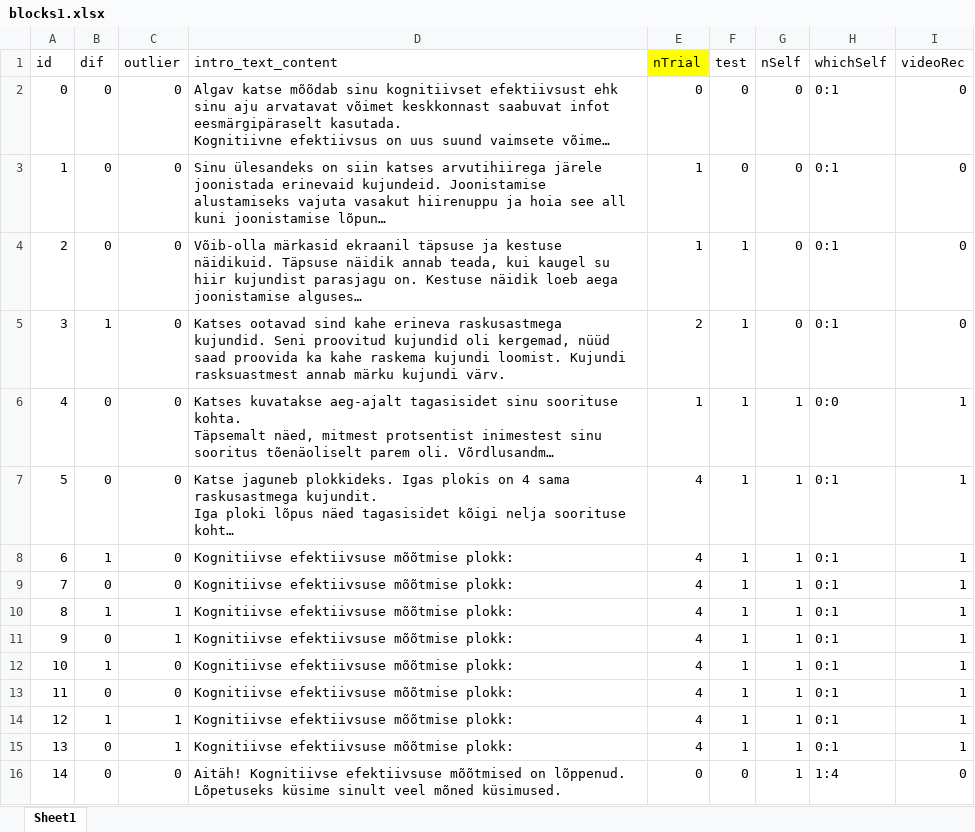
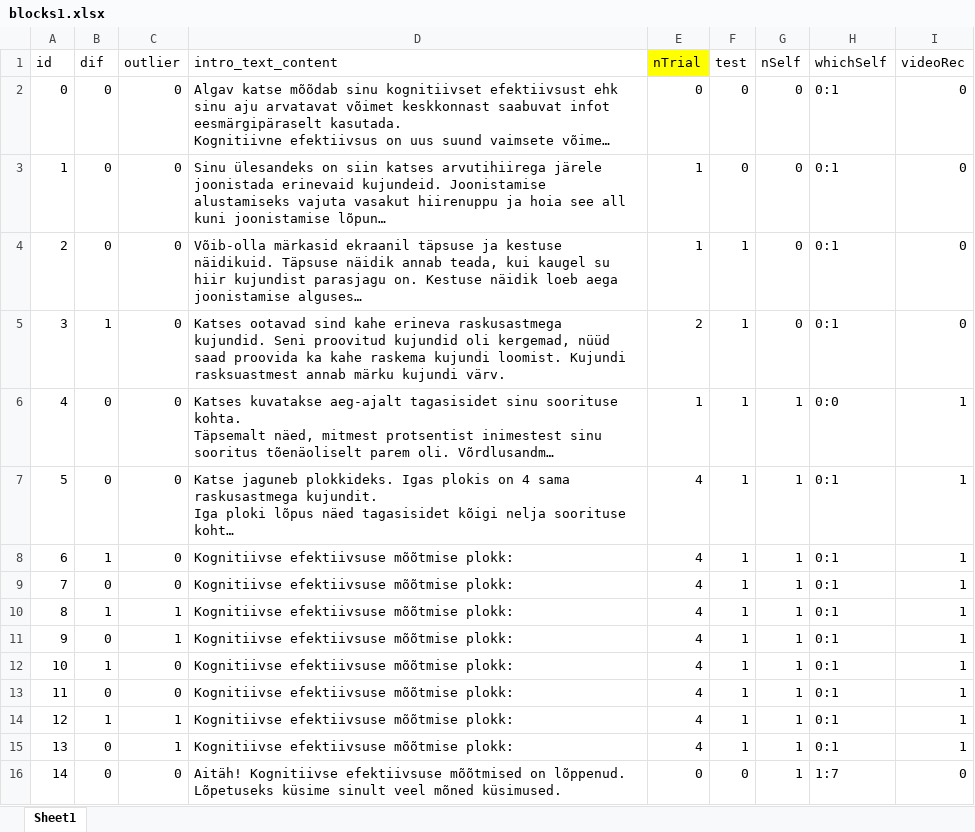
Before and after one commit to richardnaar/MDT-21, an Excel workbook: blocks1.xlsx, sheet Sheet1, drawn as a sheet; long unchanged cells end in …; values as stored, in another font and other column widths than the file's, no borders; the diff names each change by its address in the sheet, - before the commit and + after, or states it on an @@ line.

```diff
--- a/blocks1.xlsx (sheet Sheet1)
+++ b/blocks1.xlsx (sheet Sheet1)
-H16 (whichSelf): 1:4
+H16 (whichSelf): 1:7
```
Also changed, not shown: 7 other files.
